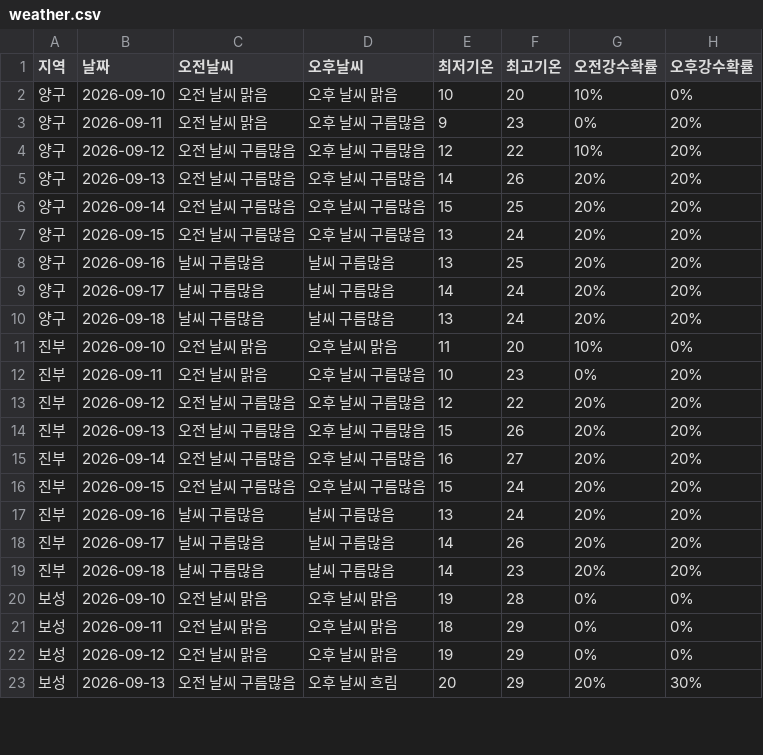
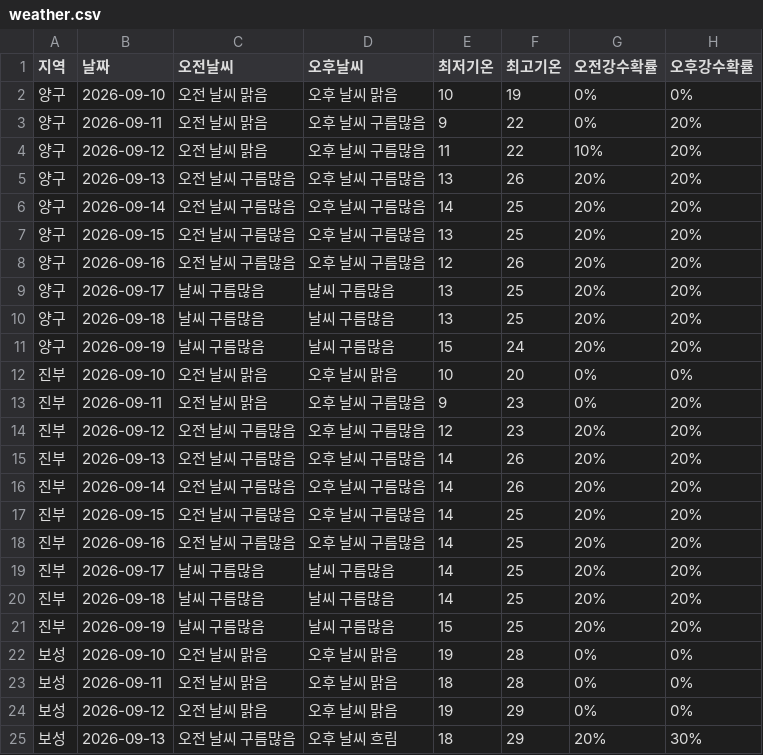
Before and after one commit to wngml7055/potato-times, a CSV file: data/weather.csv, drawn as a sheet; only a part is shown; the diff covers the shown part only.

```diff
--- a/data/weather.csv
+++ b/data/weather.csv
@@ -1,23 +1,25 @@
 지역,날짜,오전날씨,오후날씨,최저기온,최고기온,오전강수확률,오후강수확률
-양구,2026-09-10,오전 날씨 맑음,오후 날씨 맑음,10,20,10%,0%
-양구,2026-09-11,오전 날씨 맑음,오후 날씨 구름많음,9,23,0%,20%
-양구,2026-09-12,오전 날씨 구름많음,오후 날씨 구름많음,12,22,10%,20%
-양구,2026-09-13,오전 날씨 구름많음,오후 날씨 구름많음,14,26,20%,20%
-양구,2026-09-14,오전 날씨 구름많음,오후 날씨 구름많음,15,25,20%,20%
-양구,2026-09-15,오전 날씨 구름많음,오후 날씨 구름많음,13,24,20%,20%
-양구,2026-09-16,날씨 구름많음,날씨 구름많음,13,25,20%,20%
-양구,2026-09-17,날씨 구름많음,날씨 구름많음,14,24,20%,20%
-양구,2026-09-18,날씨 구름많음,날씨 구름많음,13,24,20%,20%
-진부,2026-09-10,오전 날씨 맑음,오후 날씨 맑음,11,20,10%,0%
-진부,2026-09-11,오전 날씨 맑음,오후 날씨 구름많음,10,23,0%,20%
-진부,2026-09-12,오전 날씨 구름많음,오후 날씨 구름많음,12,22,20%,20%
-진부,2026-09-13,오전 날씨 구름많음,오후 날씨 구름많음,15,26,20%,20%
-진부,2026-09-14,오전 날씨 구름많음,오후 날씨 구름많음,16,27,20%,20%
-진부,2026-09-15,오전 날씨 구름많음,오후 날씨 구름많음,15,24,20%,20%
-진부,2026-09-16,날씨 구름많음,날씨 구름많음,13,24,20%,20%
-진부,2026-09-17,날씨 구름많음,날씨 구름많음,14,26,20%,20%
-진부,2026-09-18,날씨 구름많음,날씨 구름많음,14,23,20%,20%
+양구,2026-09-10,오전 날씨 맑음,오후 날씨 맑음,10,19,0%,0%
+양구,2026-09-11,오전 날씨 맑음,오후 날씨 구름많음,9,22,0%,20%
+양구,2026-09-12,오전 날씨 맑음,오후 날씨 구름많음,11,22,10%,20%
+양구,2026-09-13,오전 날씨 구름많음,오후 날씨 구름많음,13,26,20%,20%
+양구,2026-09-14,오전 날씨 구름많음,오후 날씨 구름많음,14,25,20%,20%
+양구,2026-09-15,오전 날씨 구름많음,오후 날씨 구름많음,13,25,20%,20%
+양구,2026-09-16,오전 날씨 구름많음,오후 날씨 구름많음,12,26,20%,20%
+양구,2026-09-17,날씨 구름많음,날씨 구름많음,13,25,20%,20%
+양구,2026-09-18,날씨 구름많음,날씨 구름많음,13,25,20%,20%
+양구,2026-09-19,날씨 구름많음,날씨 구름많음,15,24,20%,20%
+진부,2026-09-10,오전 날씨 맑음,오후 날씨 맑음,10,20,0%,0%
+진부,2026-09-11,오전 날씨 맑음,오후 날씨 구름많음,9,23,0%,20%
+진부,2026-09-12,오전 날씨 구름많음,오후 날씨 구름많음,12,23,20%,20%
+진부,2026-09-13,오전 날씨 구름많음,오후 날씨 구름많음,14,26,20%,20%
+진부,2026-09-14,오전 날씨 구름많음,오후 날씨 구름많음,14,26,20%,20%
+진부,2026-09-15,오전 날씨 구름많음,오후 날씨 구름많음,14,25,20%,20%
+진부,2026-09-16,오전 날씨 구름많음,오후 날씨 구름많음,14,25,20%,20%
+진부,2026-09-17,날씨 구름많음,날씨 구름많음,14,25,20%,20%
+진부,2026-09-18,날씨 구름많음,날씨 구름많음,14,25,20%,20%
+진부,2026-09-19,날씨 구름많음,날씨 구름많음,15,25,20%,20%
 보성,2026-09-10,오전 날씨 맑음,오후 날씨 맑음,19,28,0%,0%
-보성,2026-09-11,오전 날씨 맑음,오후 날씨 맑음,18,29,0%,0%
+보성,2026-09-11,오전 날씨 맑음,오후 날씨 맑음,18,28,0%,0%
 보성,2026-09-12,오전 날씨 맑음,오후 날씨 맑음,19,29,0%,0%
-보성,2026-09-13,오전 날씨 구름많음,오후 날씨 흐림,20,29,20%,30%
+보성,2026-09-13,오전 날씨 구름많음,오후 날씨 흐림,18,29,20%,30%
```
Also changed, not shown: 4 added rows and 43 edited cells elsewhere in this file.
